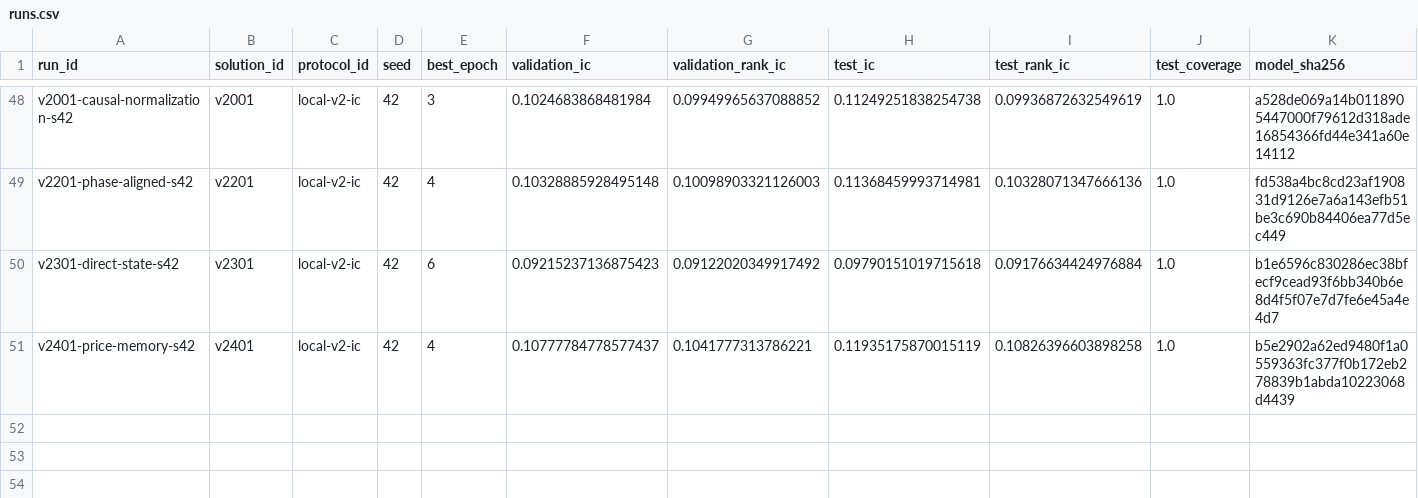
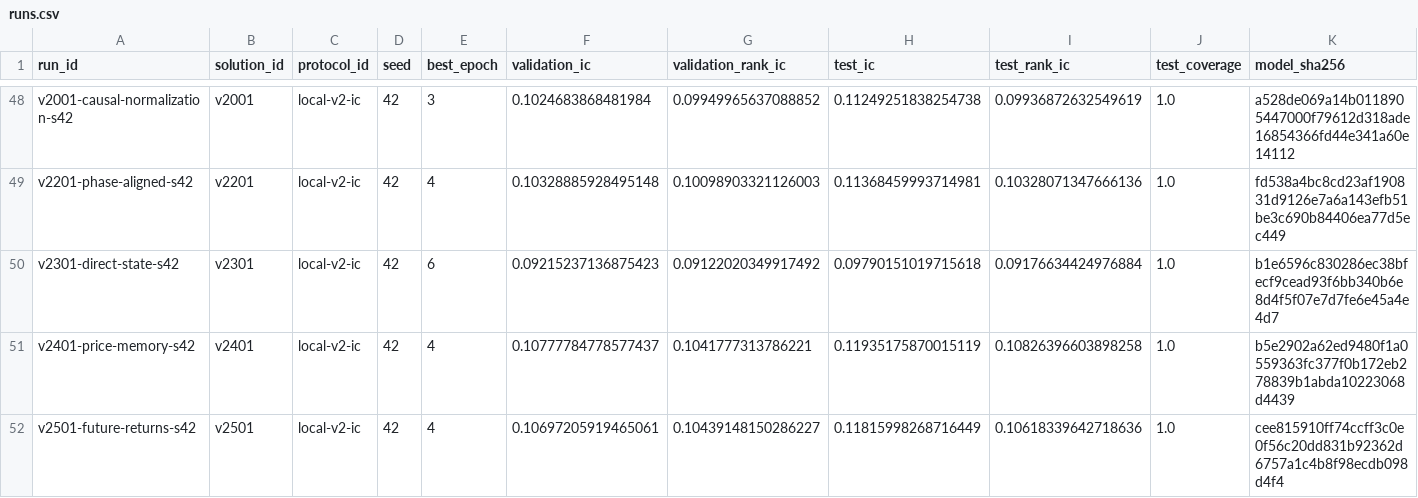
Before and after one commit to ChangzheMa/jycapital, a CSV file: experiments/runs.csv, drawn as a sheet; only a part is shown, gaps mark what is left out; rows hold the shown columns only; the diff names each change by its address in the sheet, - before the commit and + after, or states it on an @@ line.

```diff
--- a/experiments/runs.csv
+++ b/experiments/runs.csv
+row 52: v2501-future-returns-s42 | v2501 | local-v2-ic | 42 | 4 | 0.10697205919465061 | 0.10439148150286227 | 0.11815998268716449 | 0.10618339642718636 | 1.0 | cee815910ff74ccff3c0e0f56c20dd831b92362d6757a1c4b8f98ecdb098d4f4
```
Also changed, not shown: 11 other files.
